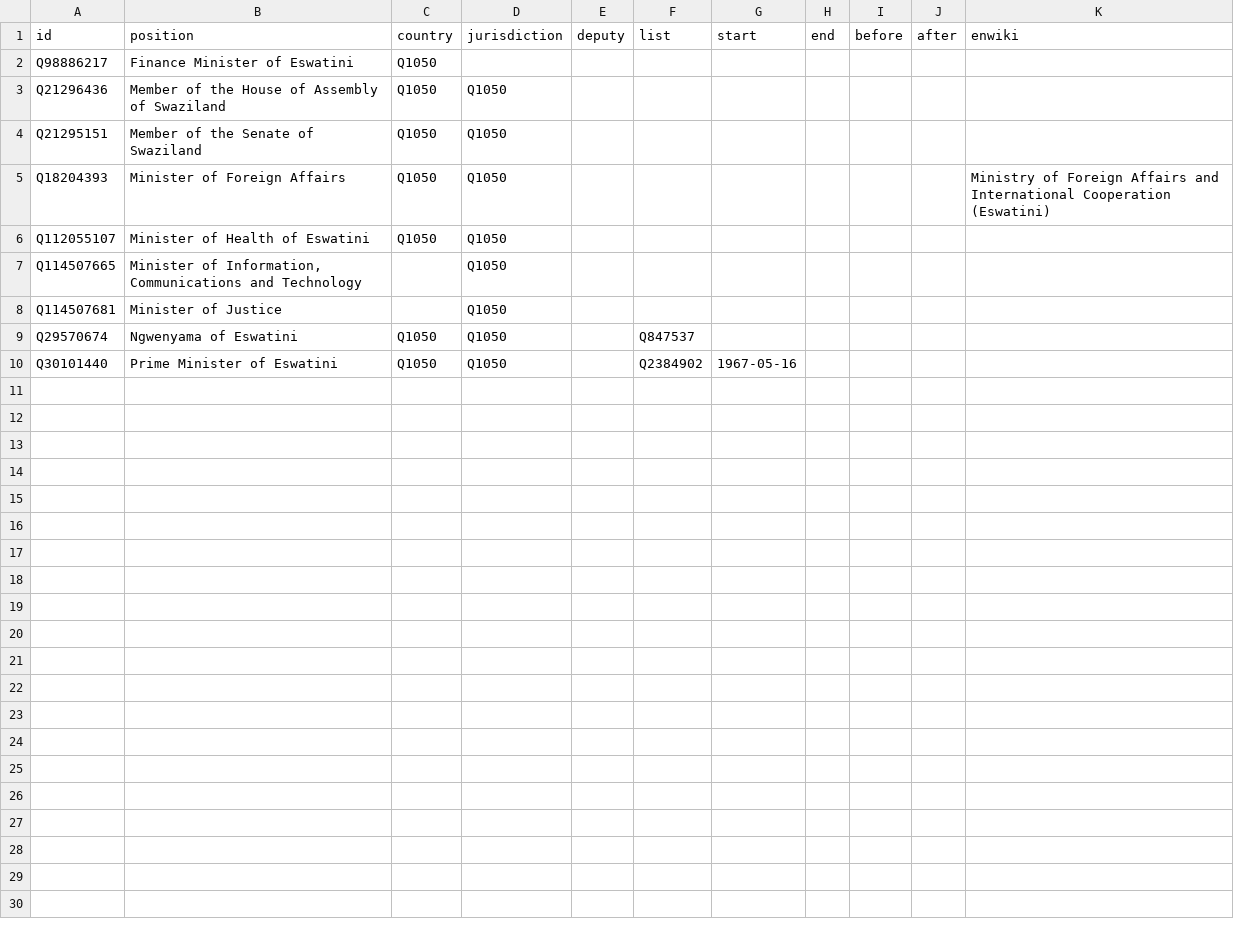
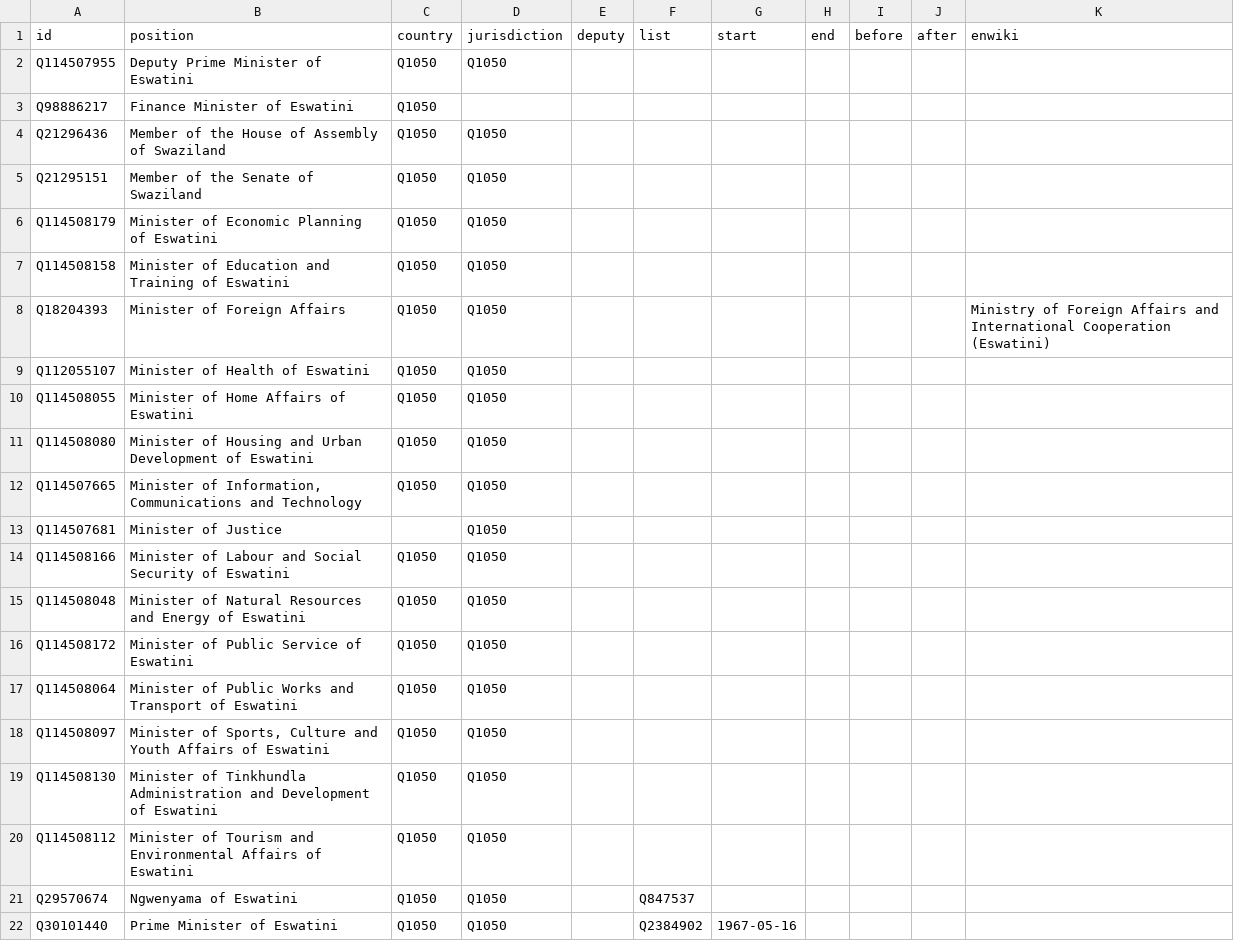
Before and after one commit to every-politician-scrapers/eswatini, a CSV file: html/positions.csv, drawn as a sheet.

Commit message:
PCB update

```diff
--- a/html/positions.csv
+++ b/html/positions.csv
@@ -1,2 +1,3 @@
 id,position,country,jurisdiction,deputy,list,start,end,before,after,enwiki
+Q114507955,Deputy Prime Minister of Eswatini,Q1050,Q1050,,,,,,,
 Q98886217,Finance Minister of Eswatini,Q1050,,,,,,,,
@@ -4,6 +5,17 @@ Q21296436,Member of the House of Assembly of Swaziland,Q1050,Q1050,,,,,,,
 Q21295151,Member of the Senate of Swaziland,Q1050,Q1050,,,,,,,
+Q114508179,Minister of Economic Planning of Eswatini,Q1050,Q1050,,,,,,,
+Q114508158,Minister of Education and Training of Eswatini,Q1050,Q1050,,,,,,,
 Q18204393,Minister of Foreign Affairs,Q1050,Q1050,,,,,,,Ministry of Foreign Affairs and International Cooperation (Eswatini)
 Q112055107,Minister of Health of Eswatini,Q1050,Q1050,,,,,,,
-Q114507665,"Minister of Information, Communications and Technology",,Q1050,,,,,,,
+Q114508055,Minister of Home Affairs of Eswatini,Q1050,Q1050,,,,,,,
+Q114508080,Minister of Housing and Urban Development of Eswatini,Q1050,Q1050,,,,,,,
+Q114507665,"Minister of Information, Communications and Technology",Q1050,Q1050,,,,,,,
 Q114507681,Minister of Justice,,Q1050,,,,,,,
+Q114508166,Minister of Labour and Social Security of Eswatini,Q1050,Q1050,,,,,,,
+Q114508048,Minister of Natural Resources and Energy of Eswatini,Q1050,Q1050,,,,,,,
+Q114508172,Minister of Public Service of Eswatini,Q1050,Q1050,,,,,,,
+Q114508064,Minister of Public Works and Transport of Eswatini,Q1050,Q1050,,,,,,,
+Q114508097,"Minister of Sports, Culture and Youth Affairs of Eswatini",Q1050,Q1050,,,,,,,
+Q114508130,Minister of Tinkhundla Administration and Development of Eswatini,Q1050,Q1050,,,,,,,
+Q114508112,Minister of Tourism and Environmental Affairs of Eswatini,Q1050,Q1050,,,,,,,
 Q29570674,Ngwenyama of Eswatini,Q1050,Q1050,,Q847537,,,,,
```
